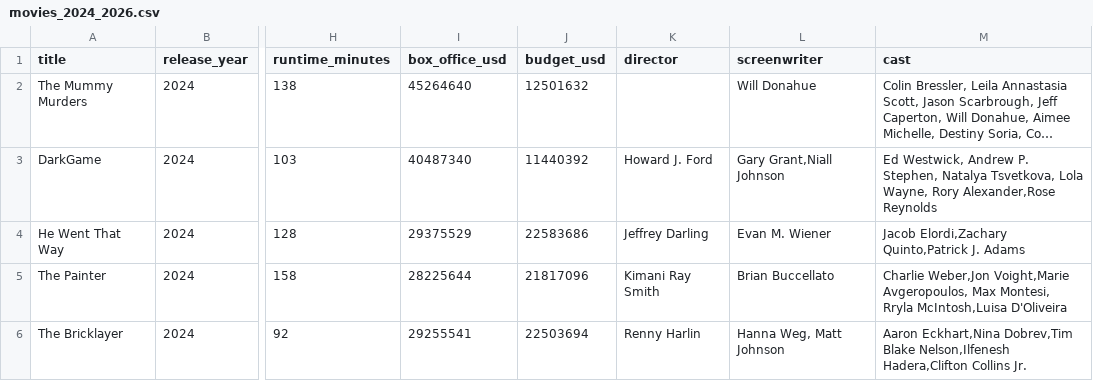
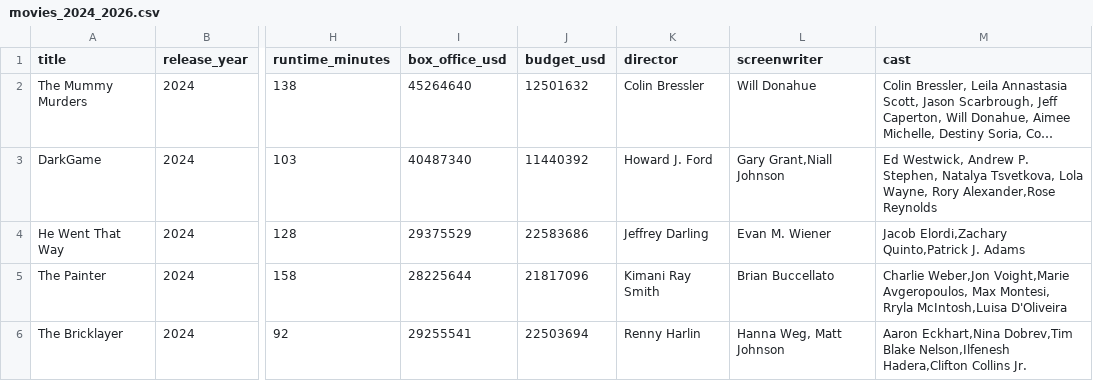
Before and after one commit to rachelyeo2015/movie_2024_to_2026, a CSV file: movies_2024_2026.csv, drawn as a sheet; only a part is shown, gaps mark what is left out; long unchanged cells end in …; the diff names each change by its address in the sheet, - before the commit and + after, or states it on an @@ line.

Commit message:
update the mummy murders' director

```diff
--- a/movies_2024_2026.csv
+++ b/movies_2024_2026.csv
-K2 (director): (empty)
+K2 (director): Colin Bressler
```
